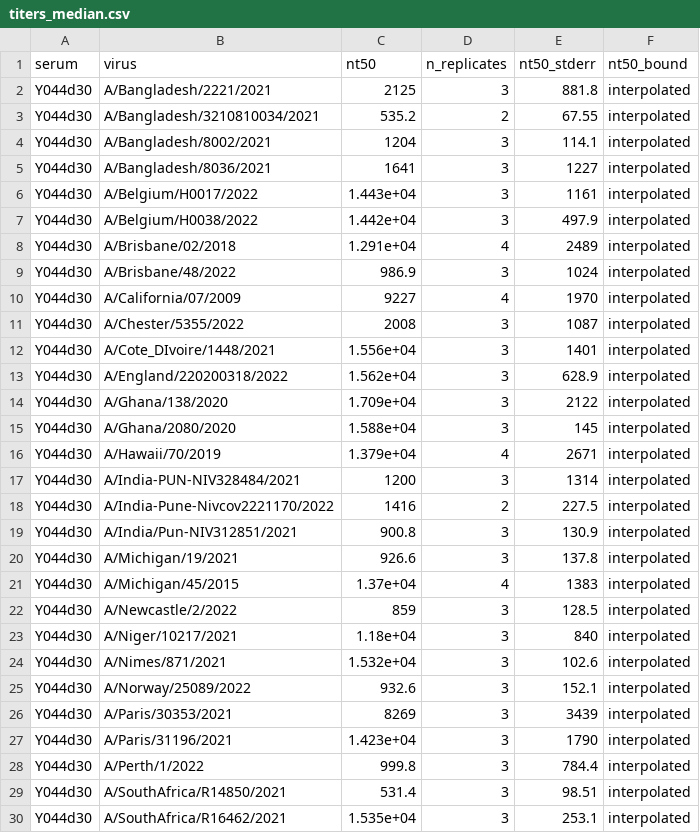
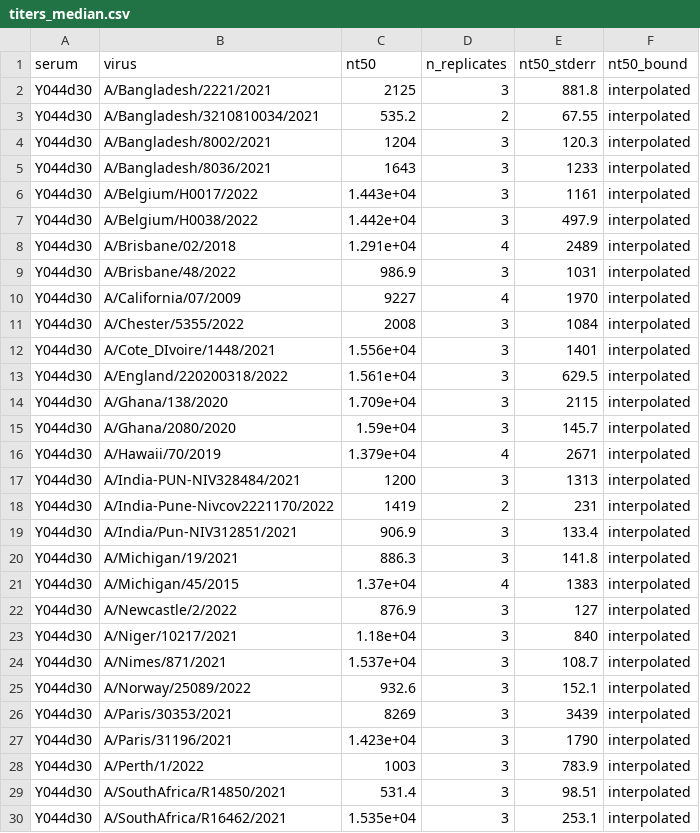
Before and after one commit to jbloomlab/seqneut-pipeline, a CSV file: test_example/results/sera/Y044d30/titers_median.csv, drawn as a sheet; only a part is shown; the diff covers the shown part only.

```diff
--- a/test_example/results/sera/Y044d30/titers_median.csv
+++ b/test_example/results/sera/Y044d30/titers_median.csv
@@ -3,4 +3,4 @@ Y044d30,A/Bangladesh/2221/2021,2125,3,881.8,interpolated
 Y044d30,A/Bangladesh/3210810034/2021,535.2,2,67.55,interpolated
-Y044d30,A/Bangladesh/8002/2021,1204,3,114.1,interpolated
-Y044d30,A/Bangladesh/8036/2021,1641,3,1227,interpolated
+Y044d30,A/Bangladesh/8002/2021,1204,3,120.3,interpolated
+Y044d30,A/Bangladesh/8036/2021,1643,3,1233,interpolated
 Y044d30,A/Belgium/H0017/2022,1.443e+04,3,1161,interpolated
@@ -8,18 +8,18 @@ Y044d30,A/Belgium/H0038/2022,1.442e+04,3,497.9,interpolated
 Y044d30,A/Brisbane/02/2018,1.291e+04,4,2489,interpolated
-Y044d30,A/Brisbane/48/2022,986.9,3,1024,interpolated
+Y044d30,A/Brisbane/48/2022,986.9,3,1031,interpolated
 Y044d30,A/California/07/2009,9227,4,1970,interpolated
-Y044d30,A/Chester/5355/2022,2008,3,1087,interpolated
+Y044d30,A/Chester/5355/2022,2008,3,1084,interpolated
 Y044d30,A/Cote_DIvoire/1448/2021,1.556e+04,3,1401,interpolated
-Y044d30,A/England/220200318/2022,1.562e+04,3,628.9,interpolated
-Y044d30,A/Ghana/138/2020,1.709e+04,3,2122,interpolated
-Y044d30,A/Ghana/2080/2020,1.588e+04,3,145,interpolated
+Y044d30,A/England/220200318/2022,1.561e+04,3,629.5,interpolated
+Y044d30,A/Ghana/138/2020,1.709e+04,3,2115,interpolated
+Y044d30,A/Ghana/2080/2020,1.59e+04,3,145.7,interpolated
 Y044d30,A/Hawaii/70/2019,1.379e+04,4,2671,interpolated
-Y044d30,A/India-PUN-NIV328484/2021,1200,3,1314,interpolated
-Y044d30,A/India-Pune-Nivcov2221170/2022,1416,2,227.5,interpolated
-Y044d30,A/India/Pun-NIV312851/2021,900.8,3,130.9,interpolated
-Y044d30,A/Michigan/19/2021,926.6,3,137.8,interpolated
+Y044d30,A/India-PUN-NIV328484/2021,1200,3,1313,interpolated
+Y044d30,A/India-Pune-Nivcov2221170/2022,1419,2,231,interpolated
+Y044d30,A/India/Pun-NIV312851/2021,906.9,3,133.4,interpolated
+Y044d30,A/Michigan/19/2021,886.3,3,141.8,interpolated
 Y044d30,A/Michigan/45/2015,1.37e+04,4,1383,interpolated
-Y044d30,A/Newcastle/2/2022,859,3,128.5,interpolated
+Y044d30,A/Newcastle/2/2022,876.9,3,127,interpolated
 Y044d30,A/Niger/10217/2021,1.18e+04,3,840,interpolated
-Y044d30,A/Nimes/871/2021,1.532e+04,3,102.6,interpolated
+Y044d30,A/Nimes/871/2021,1.537e+04,3,108.7,interpolated
 Y044d30,A/Norway/25089/2022,932.6,3,152.1,interpolated
@@ -27,3 +27,3 @@ Y044d30,A/Paris/30353/2021,8269,3,3439,interpolated
 Y044d30,A/Paris/31196/2021,1.423e+04,3,1790,interpolated
-Y044d30,A/Perth/1/2022,999.8,3,784.4,interpolated
+Y044d30,A/Perth/1/2022,1003,3,783.9,interpolated
 Y044d30,A/SouthAfrica/R14850/2021,531.4,3,98.51,interpolated
```
Also changed, not shown: 6 edited cells elsewhere in this file, test_example/results/sera/M099d0/titers_median.csv, test_example/results/sera/M099d30/titers_median.csv, 19 other files.
